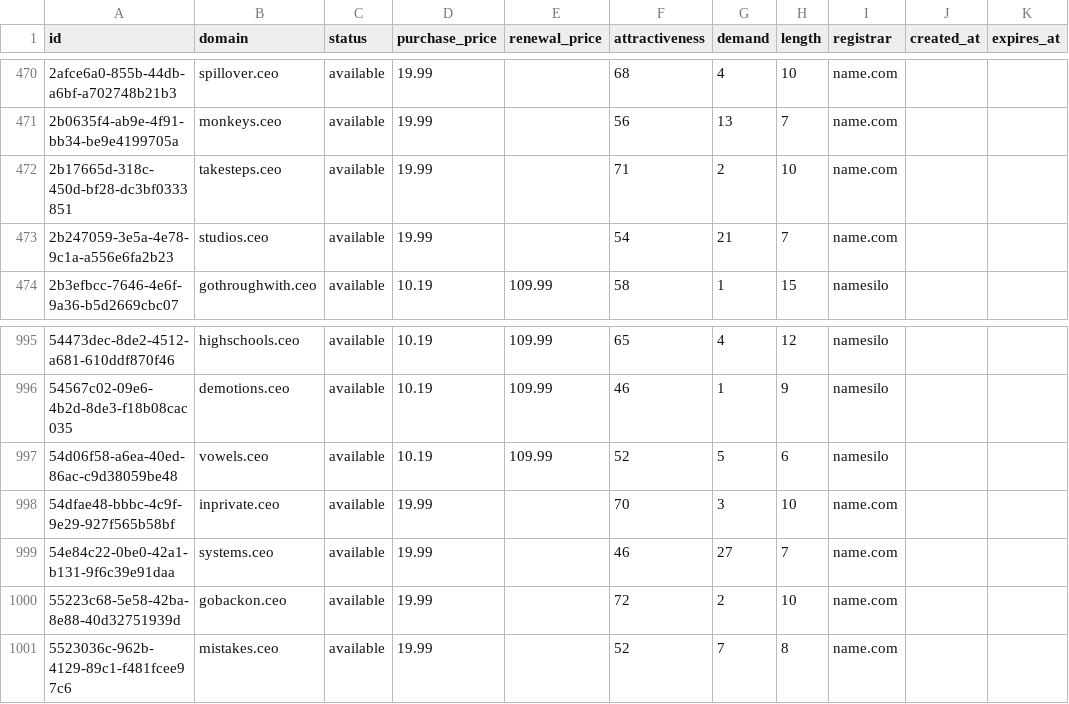
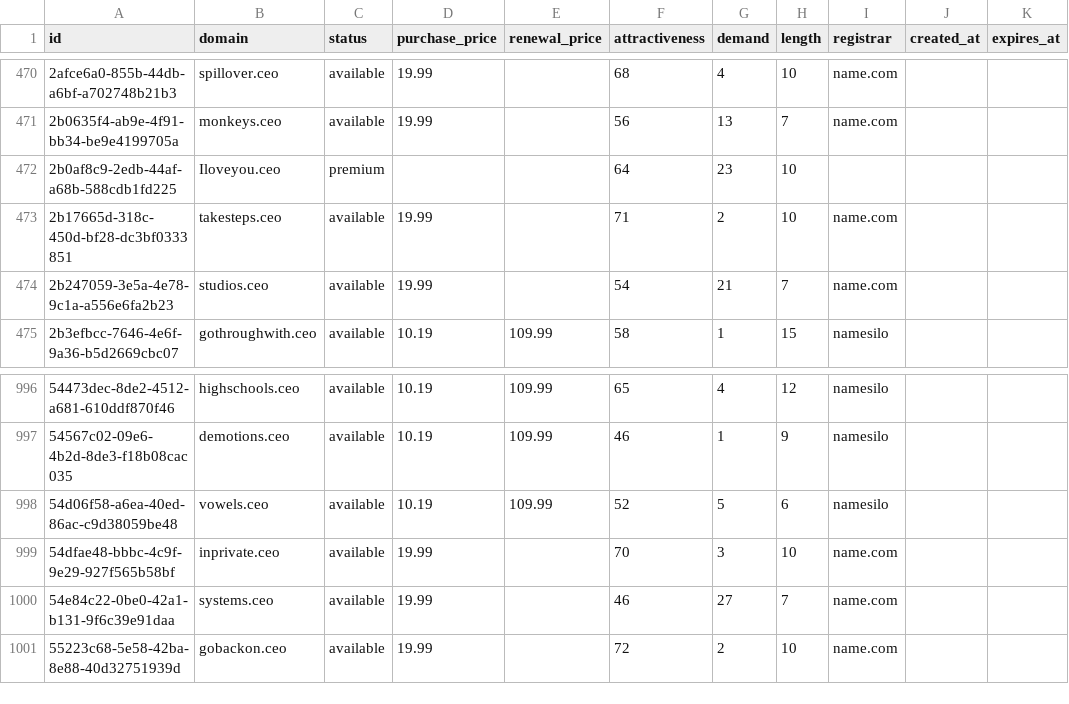
Before and after one commit to UniqueDomains/ceo-oneword-domains, a CSV file: ceo.csv, drawn as a sheet; only a part is shown, gaps mark what is left out.

Commit message:
Domains update

```diff
--- a/ceo.csv
+++ b/ceo.csv
@@ -471,2 +471,3 @@ id,domain,status,purchase_price,renewal_price,attractiveness,demand,length,regis
 2b0635f4-ab9e-4f91-bb34-be9e4199705a,monkeys.ceo,available,19.99,,56,13,7,name.com,,
+2b0af8c9-2edb-44af-a68b-588cdb1fd225,Iloveyou.ceo,premium,,,64,23,10,,,
 2b17665d-318c-450d-bf28-dc3bf0333851,takesteps.ceo,available,19.99,,71,2,10,name.com,,
@@ -1000,2 +1001 @@ id,domain,status,purchase_price,renewal_price,attractiveness,demand,length,regis
 55223c68-5e58-42ba-8e88-40d32751939d,gobackon.ceo,available,19.99,,72,2,10,name.com,,
-5523036c-962b-4129-89c1-f481fcee97c6,mistakes.ceo,available,19.99,,52,7,8,name.com,,
```
Also changed, not shown: 4 other files.
